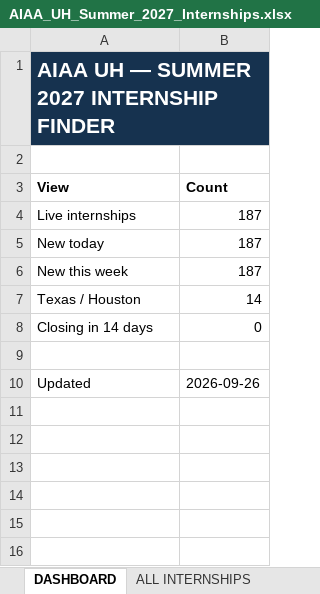
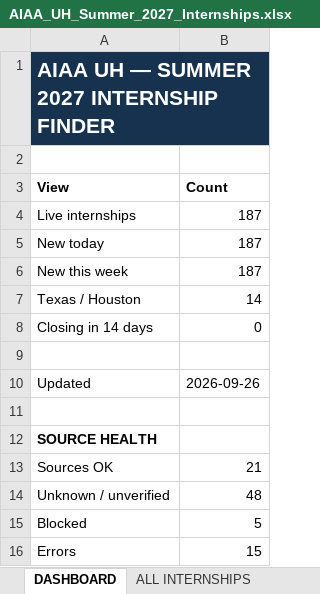
Before and after one commit to renee-makes-things/AIAA-UH-internships, an Excel workbook: AIAA_UH_Summer_2027_Internships.xlsx, sheet DASHBOARD, drawn as a sheet; values as stored, in another font and other column widths than the file's, no borders; the diff names each change by its address in the sheet, - before the commit and + after, or states it on an @@ line.

```diff
--- a/AIAA_UH_Summer_2027_Internships.xlsx (sheet DASHBOARD)
+++ b/AIAA_UH_Summer_2027_Internships.xlsx (sheet DASHBOARD)
+row 11: (empty)
+row 12: SOURCE HEALTH
+row 13: Sources OK | 21
+row 14: Unknown / unverified | 48
+row 15: Blocked | 5
+row 16: Errors | 15
```
Also changed, not shown: sheet ALL INTERNSHIPS, sheet NEW TODAY, sheet NEW THIS WEEK, sheet TEXAS - HOUSTON, other sheet tabs, 1 other file.
